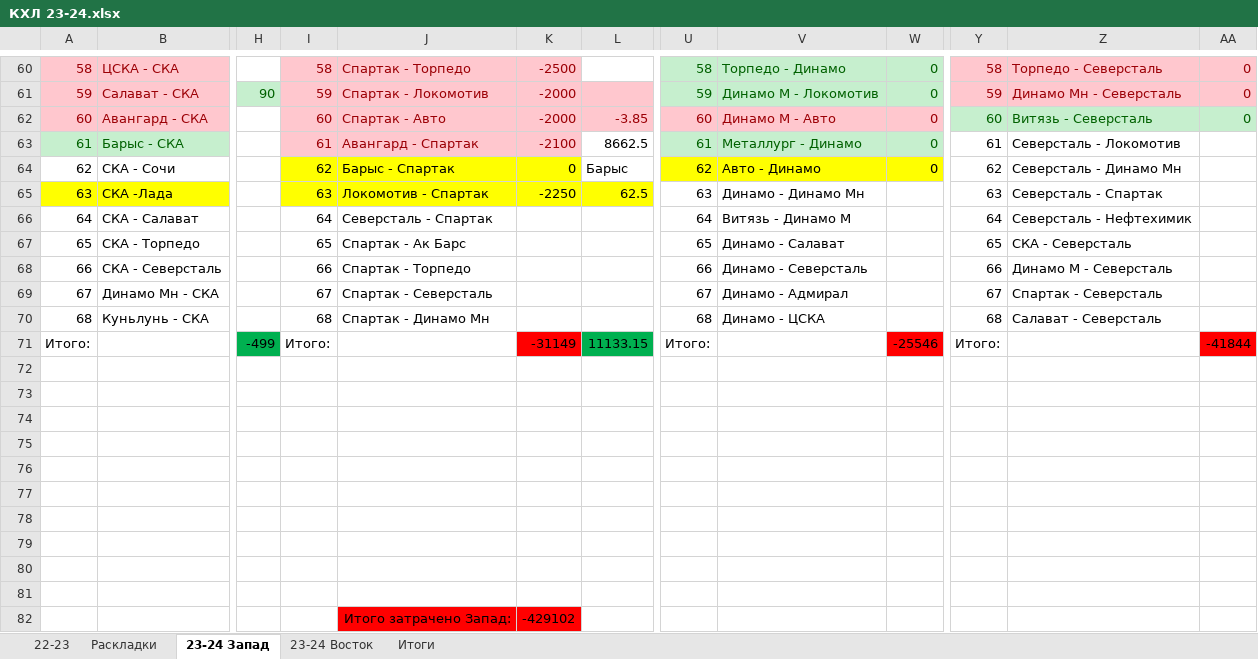
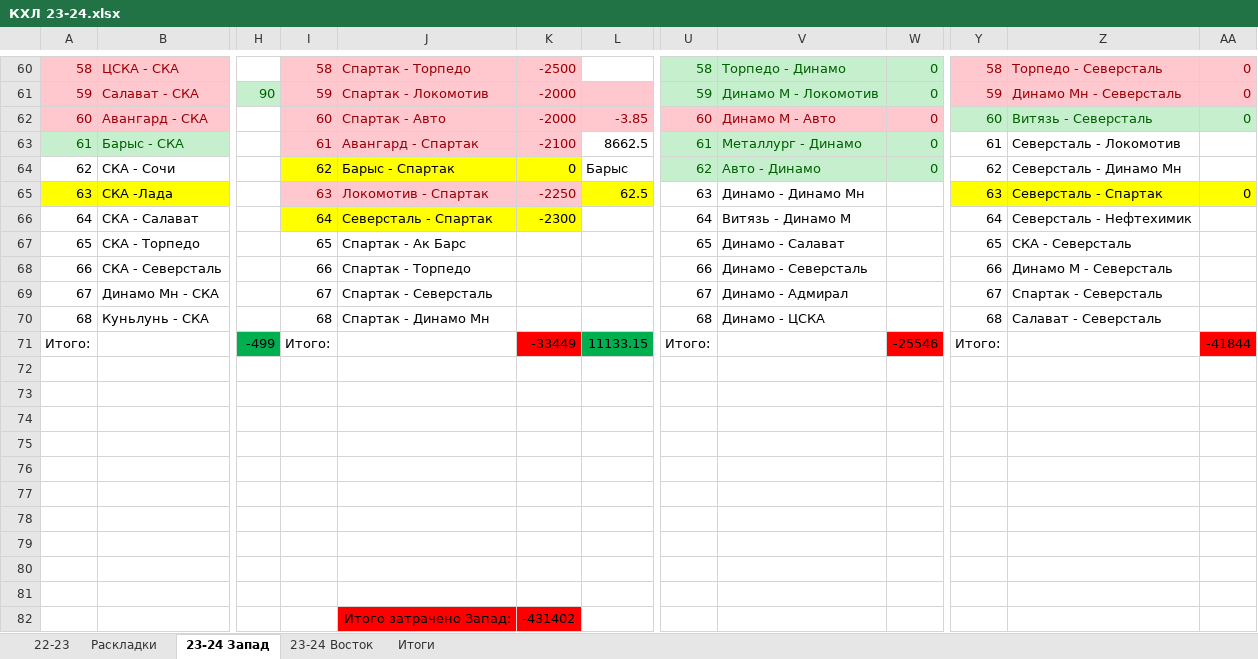
Before and after one commit to EugenySobyanin/Repository_1, an Excel workbook: Ставки/КХЛ 23-24.xlsx, sheet 23-24 Запад, drawn as a sheet; only a part is shown, gaps mark what is left out; values as stored, in another font and other column widths than the file's, no borders; the diff names each change by its address in the sheet, - before the commit and + after, or states it on an @@ line.

Commit message:
Ставки и ДЗ

```diff
--- a/Ставки/КХЛ 23-24.xlsx (sheet 23-24 Запад)
+++ b/Ставки/КХЛ 23-24.xlsx (sheet 23-24 Запад)
@@ U64:W64 fill: #FFFF00 → #C6EFCE, text colour: black → #006100 @@
@@ I65:K65 fill: #FFFF00 → #FFC7CE, text colour: black → #9C0006 @@
-Y65:AA65 fill: none
+Y65:AA65 fill: #FFFF00
-AA65: (empty)
+AA65: 0
-I66:K66 fill: none
+I66:K66 fill: #FFFF00
-K66: (empty)
+K66: -2300
-K71: -31149
+K71: -33449
-K82: -429102
+K82: -431402
```
Also changed, not shown: sheet 23-24 Восток, 2 other files.
